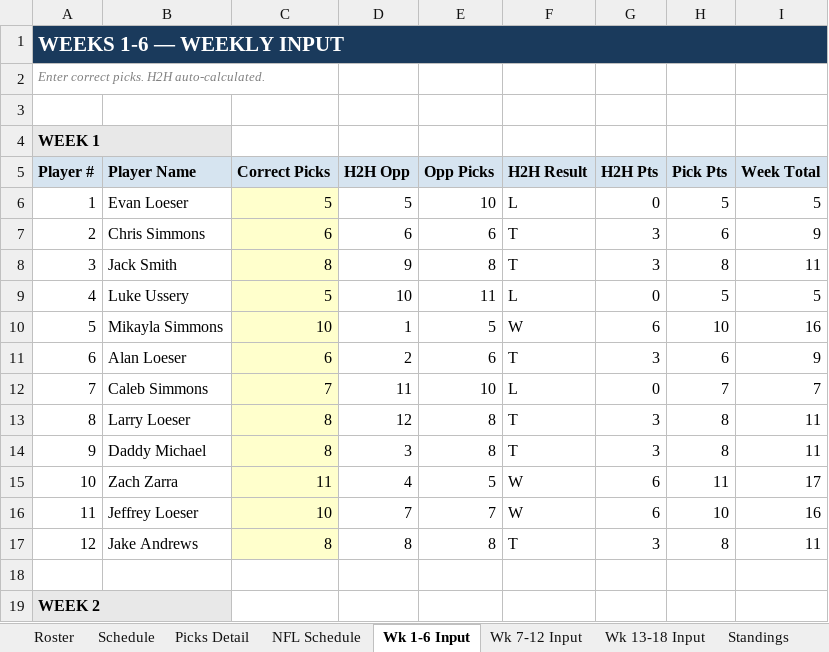
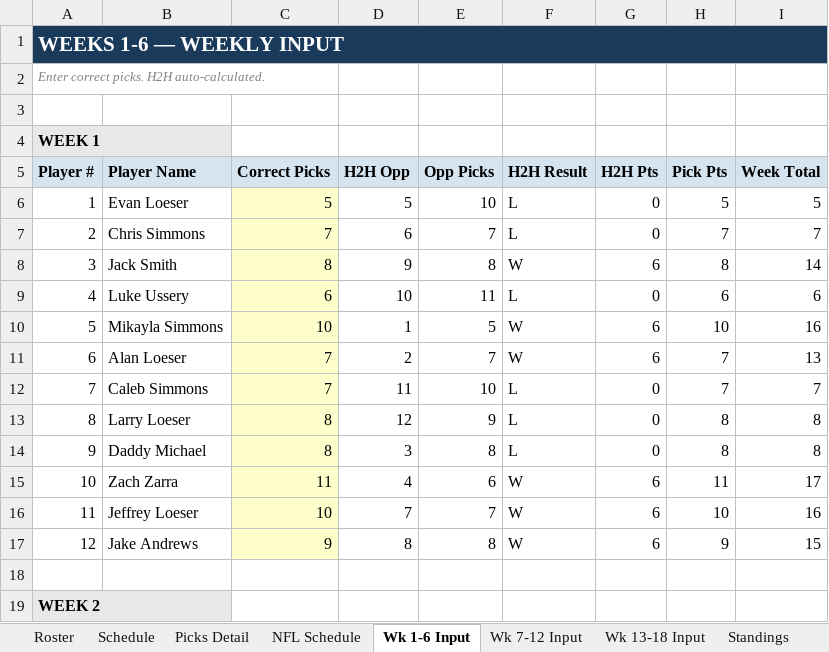
Before and after one commit to eloeser-1147/NFL-Picks-League, an Excel workbook: NFL_Picks_League_Tracker.xlsx, sheet Wk 1-6 Input, drawn as a sheet; only a part is shown; values as stored, in another font and other column widths than the file's, no borders; the diff names each change by its address in the sheet, - before the commit and + after, or states it on an @@ line.

Commit message:
Update NFL_Picks_League_Tracker.xlsx

```diff
--- a/NFL_Picks_League_Tracker.xlsx (sheet Wk 1-6 Input)
+++ b/NFL_Picks_League_Tracker.xlsx (sheet Wk 1-6 Input)
-C7 (Correct Picks): 6
+C7 (Correct Picks): 7
-E7 (Opp Picks): 6
+E7 (Opp Picks): 7
-F7 (H2H Result): T
+F7 (H2H Result): L
-G7 (H2H Pts): 3
+G7 (H2H Pts): 0
-H7 (Pick Pts): 6
+H7 (Pick Pts): 7
-I7 (Week Total): 9
+I7 (Week Total): 7
-F8 (H2H Result): T
+F8 (H2H Result): W
-G8 (H2H Pts): 3
+G8 (H2H Pts): 6
-I8 (Week Total): 11
+I8 (Week Total): 14
-C9 (Correct Picks): 5
+C9 (Correct Picks): 6
-H9 (Pick Pts): 5
+H9 (Pick Pts): 6
-I9 (Week Total): 5
+I9 (Week Total): 6
-C11 (Correct Picks): 6
+C11 (Correct Picks): 7
-E11 (Opp Picks): 6
+E11 (Opp Picks): 7
-F11 (H2H Result): T
+F11 (H2H Result): W
-G11 (H2H Pts): 3
+G11 (H2H Pts): 6
-H11 (Pick Pts): 6
+H11 (Pick Pts): 7
-I11 (Week Total): 9
+I11 (Week Total): 13
-E13 (Opp Picks): 8
+E13 (Opp Picks): 9
-F13:F14 (H2H Result): T
+F13:F14 (H2H Result): L
-G13:G14 (H2H Pts): 3
+G13:G14 (H2H Pts): 0
-I13:I14 (Week Total): 11
+I13:I14 (Week Total): 8
-E15 (Opp Picks): 5
+E15 (Opp Picks): 6
-C17 (Correct Picks): 8
+C17 (Correct Picks): 9
-F17 (H2H Result): T
+F17 (H2H Result): W
-G17 (H2H Pts): 3
+G17 (H2H Pts): 6
-H17 (Pick Pts): 8
+H17 (Pick Pts): 9
-I17 (Week Total): 11
+I17 (Week Total): 15
```
Also changed, not shown: sheet Standings, sheet Picks Detail, sheet Playoff Picture, sheet NFL Schedule, sheet Roster.
